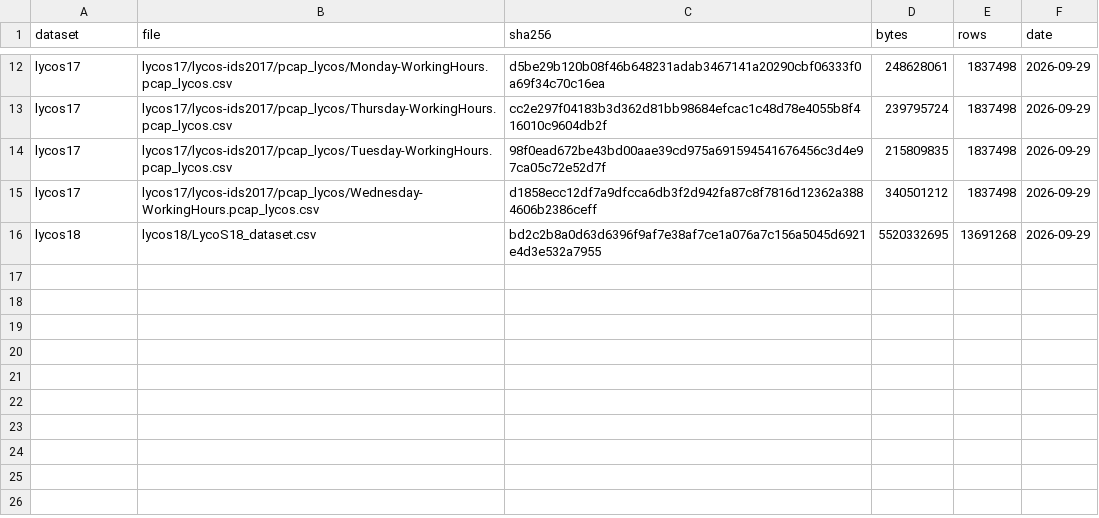
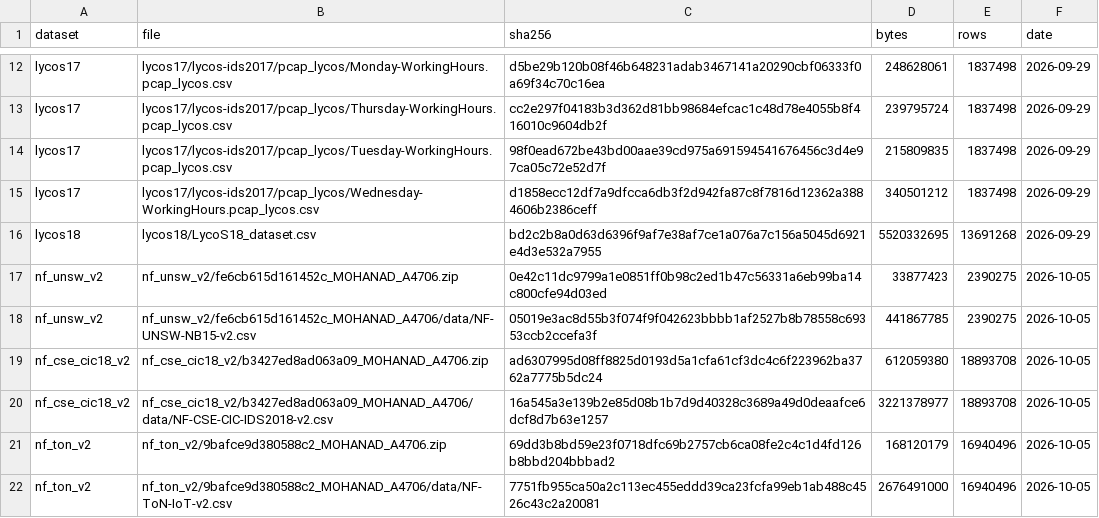
Before and after one commit to Jdowpasisi/Adaptive_NIDS, a CSV file: data/MANIFEST.csv, drawn as a sheet; only a part is shown, gaps mark what is left out; the diff names each change by its address in the sheet, - before the commit and + after, or states it on an @@ line.

```diff
--- a/data/MANIFEST.csv
+++ b/data/MANIFEST.csv
+row 17: nf_unsw_v2 | nf_unsw_v2/fe6cb615d161452c_MOHANAD_A4706.zip | 0e42c11dc9799a1e0851ff0b98c2ed1b47c56331a6eb99ba14c800cfe94d03ed | 33877423 | 2390275 | 2026-10-05
+row 18: nf_unsw_v2 | nf_unsw_v2/fe6cb615d161452c_MOHANAD_A4706/data/NF-UNSW-NB15-v2.csv | 05019e3ac8d55b3f074f9f042623bbbb1af2527b8b78558c69353ccb2ccefa3f | 441867785 | 2390275 | 2026-10-05
+row 19: nf_cse_cic18_v2 | nf_cse_cic18_v2/b3427ed8ad063a09_MOHANAD_A4706.zip | ad6307995d08ff8825d0193d5a1cfa61cf3dc4c6f223962ba3762a7775b5dc24 | 612059380 | 18893708 | 2026-10-05
+row 20: nf_cse_cic18_v2 | nf_cse_cic18_v2/b3427ed8ad063a09_MOHANAD_A4706/data/NF-CSE-CIC-IDS2018-v2.csv | 16a545a3e139b2e85d08b1b7d9d40328c3689a49d0deaafce6dcf8d7b63e1257 | 3221378977 | 18893708 | 2026-10-05
+row 21: nf_ton_v2 | nf_ton_v2/9bafce9d380588c2_MOHANAD_A4706.zip | 69dd3b8bd59e23f0718dfc69b2757cb6ca08fe2c4c1d4fd126b8bbd204bbbad2 | 168120179 | 16940496 | 2026-10-05
+row 22: nf_ton_v2 | nf_ton_v2/9bafce9d380588c2_MOHANAD_A4706/data/NF-ToN-IoT-v2.csv | 7751fb955ca50a2c113ec455eddd39ca23fcfa99eb1ab488c4526c43c2a20081 | 2676491000 | 16940496 | 2026-10-05
```
Also changed, not shown: 27 other files.
